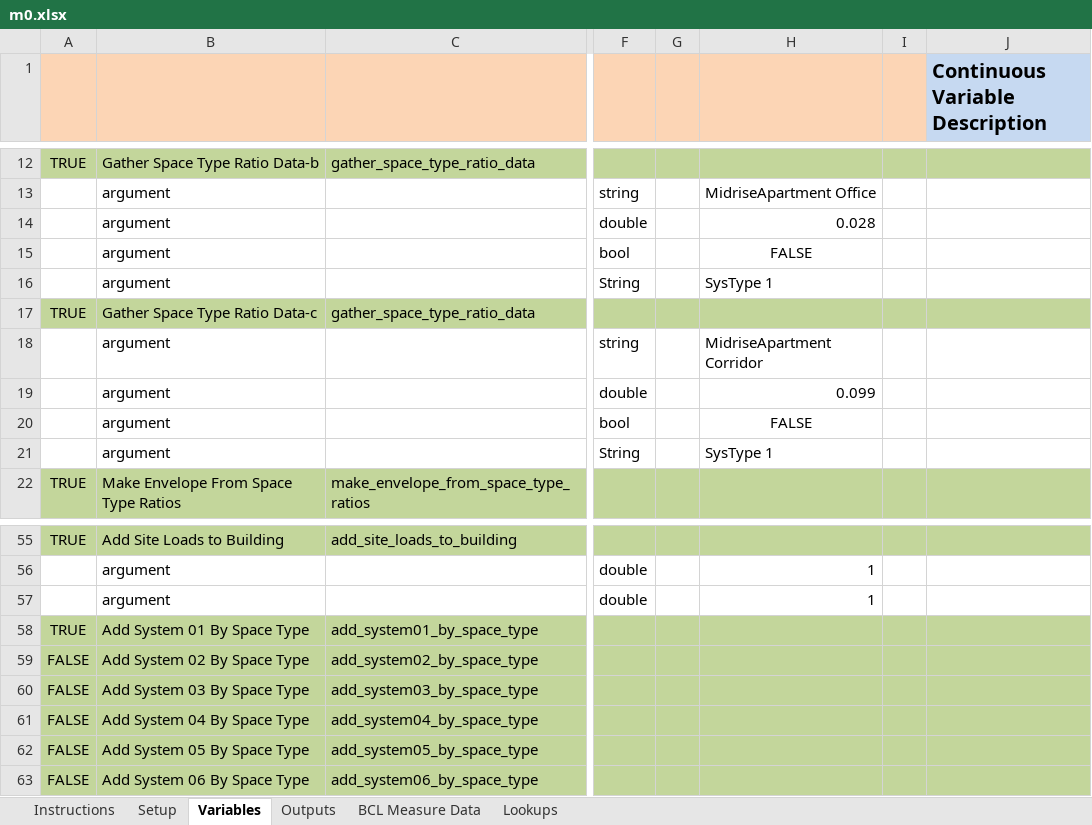
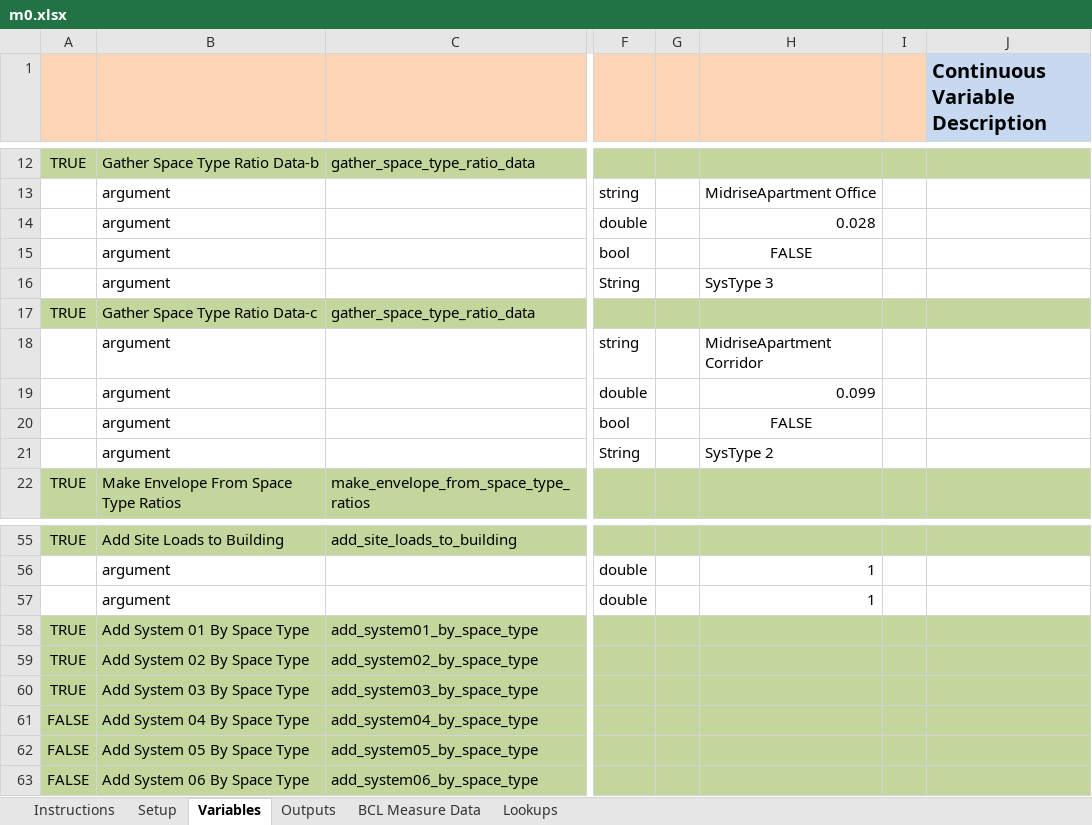
Before and after one commit to NREL/OpenStudio-analysis-spreadsheet, an Excel workbook: projects/m0.xlsx, sheet Variables, drawn as a sheet; only a part is shown, gaps mark what is left out; values as stored, in another font and other column widths than the file's, no borders; the diff names each change by its address in the sheet, - before the commit and + after, or states it on an @@ line.

Commit message:
adding system 2 and 3 to workflow
Each of the three space types now make system 1, 2 , and 3. To test more
hvac systems I'll have to try out different combinations of systems for
the space types.

```diff
--- a/projects/m0.xlsx (sheet Variables)
+++ b/projects/m0.xlsx (sheet Variables)
-H16: SysType 1
+H16: SysType 3
-H21: SysType 1
+H21: SysType 2
-A59:A60: FALSE
+A59:A60: TRUE
```
